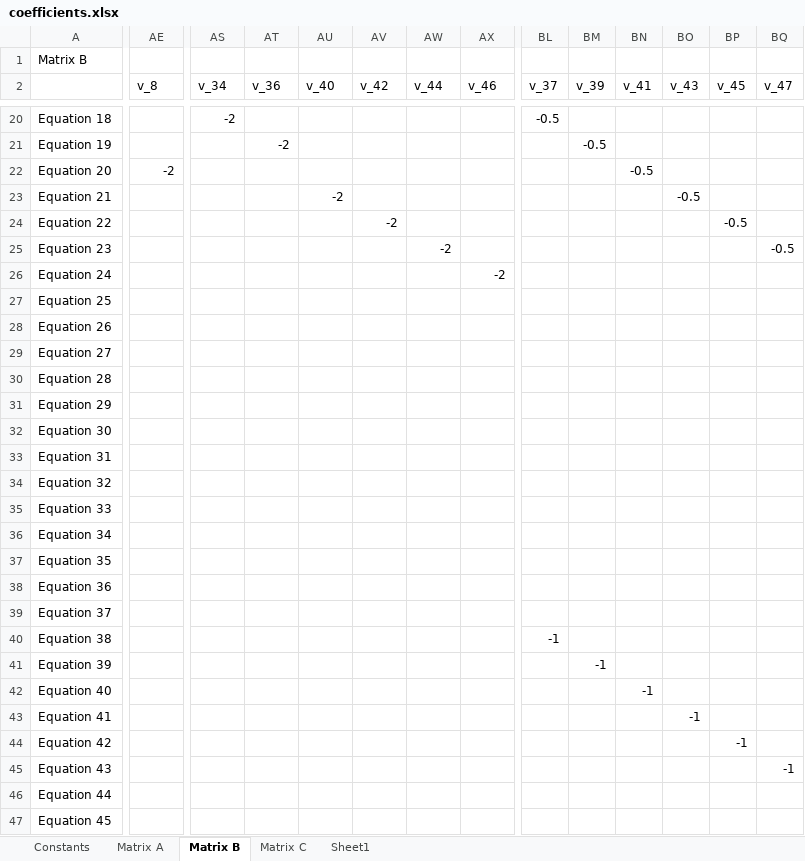
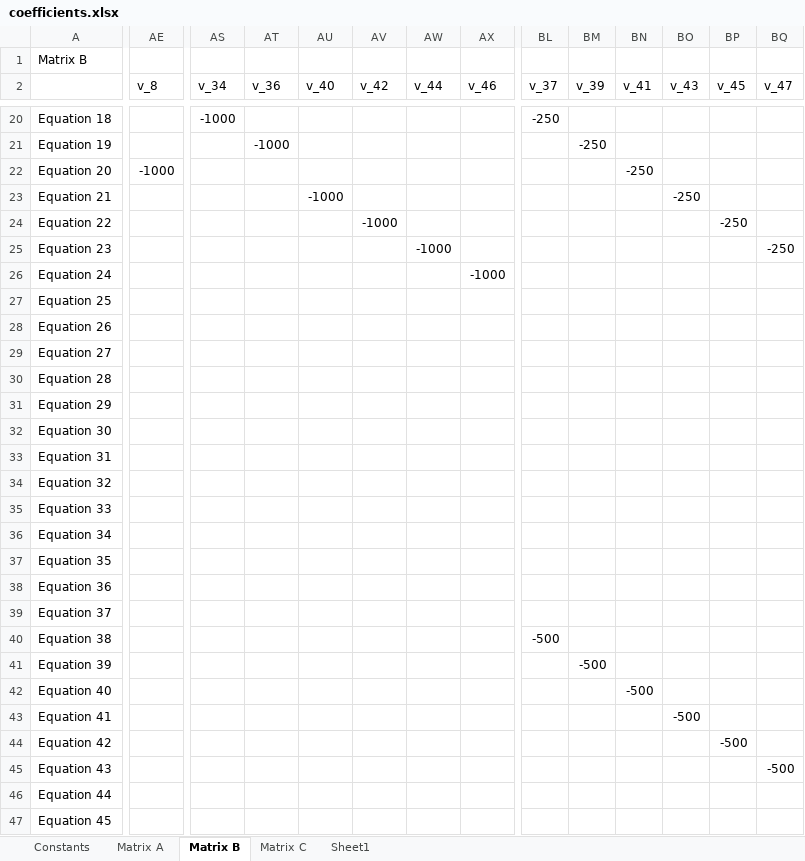
Before and after one commit to tamfr/pipe-dream, an Excel workbook: pipe/coefficients.xlsx, sheet Matrix B, drawn as a sheet; only a part is shown, gaps mark what is left out; values as stored, in another font and other column widths than the file's, no borders; the diff covers the shown part only; the diff names each change by its address in the sheet, - before the commit and + after, or states it on an @@ line.

```diff
--- a/pipe/coefficients.xlsx (sheet Matrix B)
+++ b/pipe/coefficients.xlsx (sheet Matrix B)
-AS20 (v_34): -2
+AS20 (v_34): -1000
-BL20 (v_37): -0.5
+BL20 (v_37): -250
-AT21 (v_36): -2
+AT21 (v_36): -1000
-BM21 (v_39): -0.5
+BM21 (v_39): -250
-AE22 (v_8): -2
+AE22 (v_8): -1000
-BN22 (v_41): -0.5
+BN22 (v_41): -250
-AU23 (v_40): -2
+AU23 (v_40): -1000
-BO23 (v_43): -0.5
+BO23 (v_43): -250
-AV24 (v_42): -2
+AV24 (v_42): -1000
-BP24 (v_45): -0.5
+BP24 (v_45): -250
-AW25 (v_44): -2
+AW25 (v_44): -1000
-BQ25 (v_47): -0.5
+BQ25 (v_47): -250
-AX26 (v_46): -2
+AX26 (v_46): -1000
-BL40 (v_37): -1
+BL40 (v_37): -500
-BM41 (v_39): -1
+BM41 (v_39): -500
-BN42 (v_41): -1
+BN42 (v_41): -500
-BO43 (v_43): -1
+BO43 (v_43): -500
-BP44 (v_45): -1
+BP44 (v_45): -500
-BQ45 (v_47): -1
+BQ45 (v_47): -500
```
Also changed, not shown: 45 edited cells elsewhere in this sheet, sheet Constants, pipe/coefficients2.xlsx.
